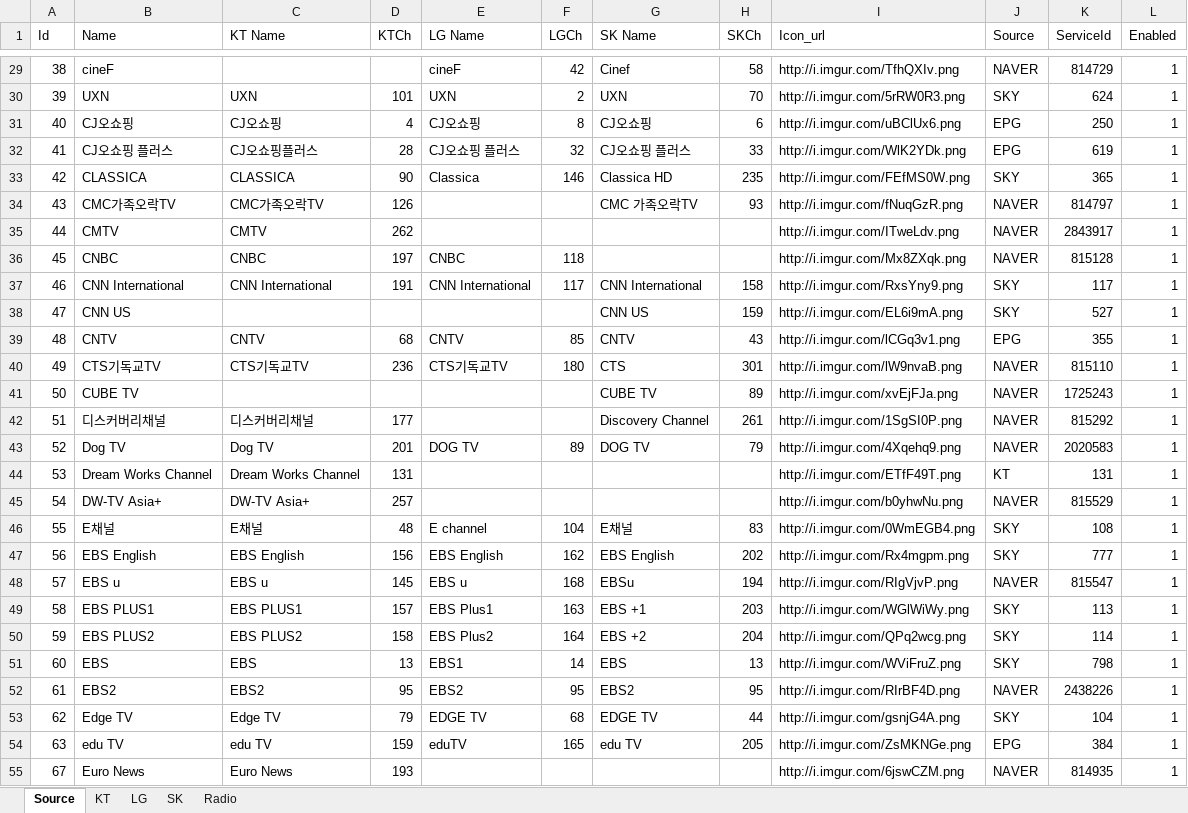
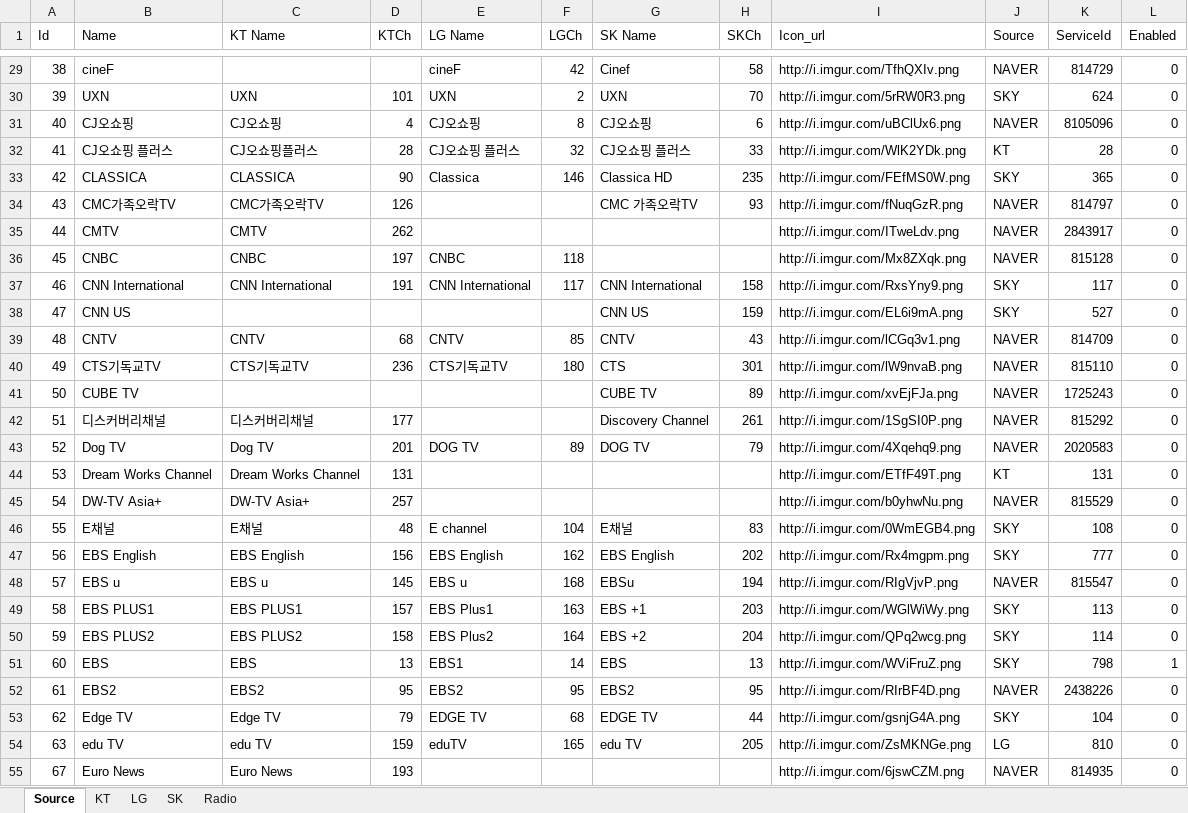
Before and after one commit to epg-provider/epg2xml_server, an Excel workbook: 채널정보.xlsx, sheet Source, drawn as a sheet; only a part is shown, gaps mark what is left out; values as stored, in another font and other column widths than the file's, no borders; the diff covers the shown part only; the diff names each change by its address in the sheet, - before the commit and + after, or states it on an @@ line.

```diff
--- a/채널정보.xlsx (sheet Source)
+++ b/채널정보.xlsx (sheet Source)
-L29:L50 (Enabled): 1
+L29:L50 (Enabled): 0
-J31 (Source): EPG
+J31 (Source): NAVER
-K31 (ServiceId): 250
+K31 (ServiceId): 8105096
-J32 (Source): EPG
+J32 (Source): KT
-K32 (ServiceId): 619
+K32 (ServiceId): 28
-J39 (Source): EPG
+J39 (Source): NAVER
-K39 (ServiceId): 355
+K39 (ServiceId): 814709
-L52:L55 (Enabled): 1
+L52:L55 (Enabled): 0
-J54 (Source): EPG
+J54 (Source): LG
-K54 (ServiceId): 384
+K54 (ServiceId): 810
```
Also changed, not shown: 335 edited cells elsewhere in this sheet, 1 other file.
